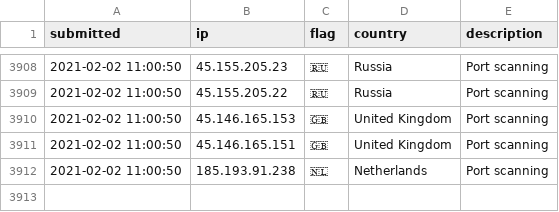
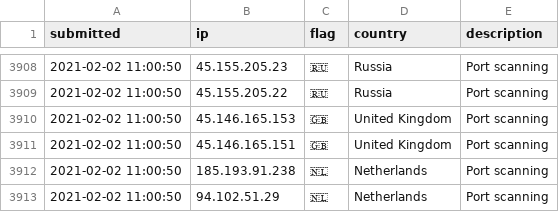
Before and after one commit to tesla-consulting/ioc-list, a CSV file: iplist.csv, drawn as a sheet; only a part is shown, gaps mark what is left out; the diff names each change by its address in the sheet, - before the commit and + after, or states it on an @@ line.

Commit message:
New IoC pushed.

```diff
--- a/iplist.csv
+++ b/iplist.csv
+row 3913: 2021-02-02 11:00:50 | 94.102.51.29 | 🇳🇱 | Netherlands | Port scanning
```
